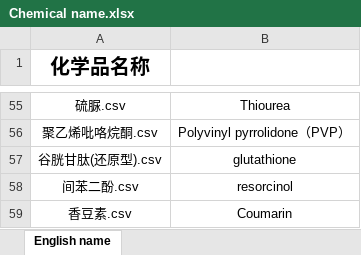
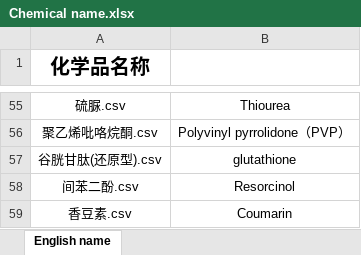
Before and after one commit to wang363/Raman-model-transfer, an Excel workbook: Chemical name.xlsx, sheet English name, drawn as a sheet; only a part is shown, gaps mark what is left out; values as stored, in another font and other column widths than the file's, no borders; table styles not drawn; the diff names each change by its address in the sheet, - before the commit and + after, or states it on an @@ line.

Commit message:
Chemical name (CN-EN)

```diff
--- a/Chemical name.xlsx (sheet English name)
+++ b/Chemical name.xlsx (sheet English name)
-B58 (Chemical name): resorcinol
+B58 (Chemical name): Resorcinol
```
